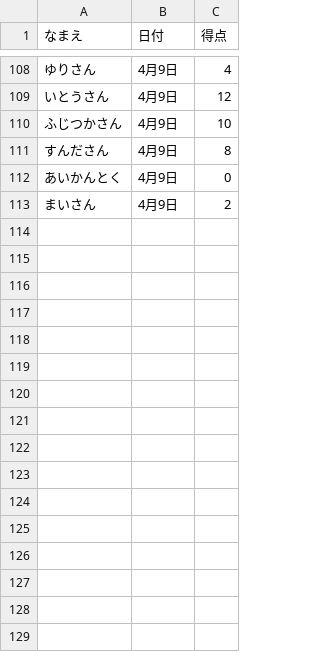
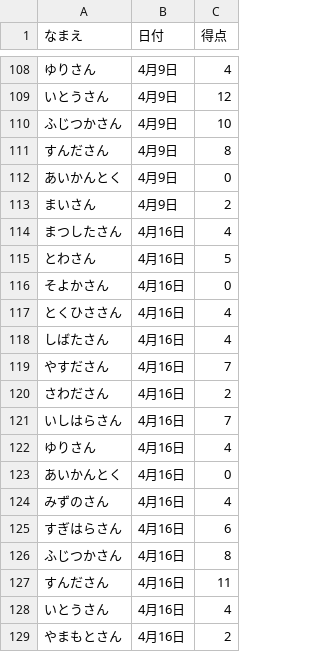
Before and after one commit to gotsand/score, a CSV file: master.csv, drawn as a sheet; only a part is shown, gaps mark what is left out; the diff names each change by its address in the sheet, - before the commit and + after, or states it on an @@ line.

Commit message:
Update master.csv

```diff
--- a/master.csv
+++ b/master.csv
+row 114: まつしたさん | 4月16日 | 4
+row 115: とわさん | 4月16日 | 5
+row 116: そよかさん | 4月16日 | 0
+row 117: とくひささん | 4月16日 | 4
+row 118: しばたさん | 4月16日 | 4
+row 119: やすださん | 4月16日 | 7
+row 120: さわださん | 4月16日 | 2
+row 121: いしはらさん | 4月16日 | 7
+row 122: ゆりさん | 4月16日 | 4
+row 123: あいかんとく | 4月16日 | 0
+row 124: みずのさん | 4月16日 | 4
+row 125: すぎはらさん | 4月16日 | 6
+row 126: ふじつかさん | 4月16日 | 8
+row 127: すんださん | 4月16日 | 11
+row 128: いとうさん | 4月16日 | 4
+row 129: やまもとさん | 4月16日 | 2
```
